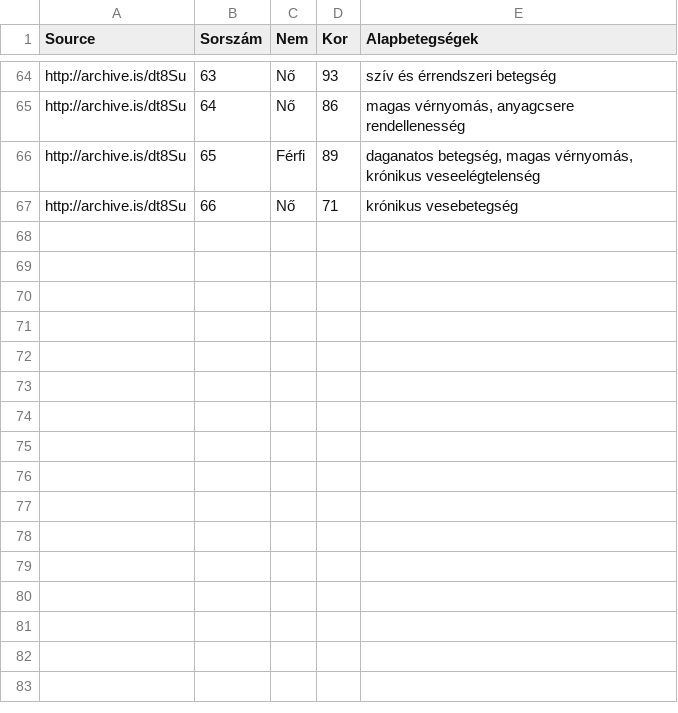
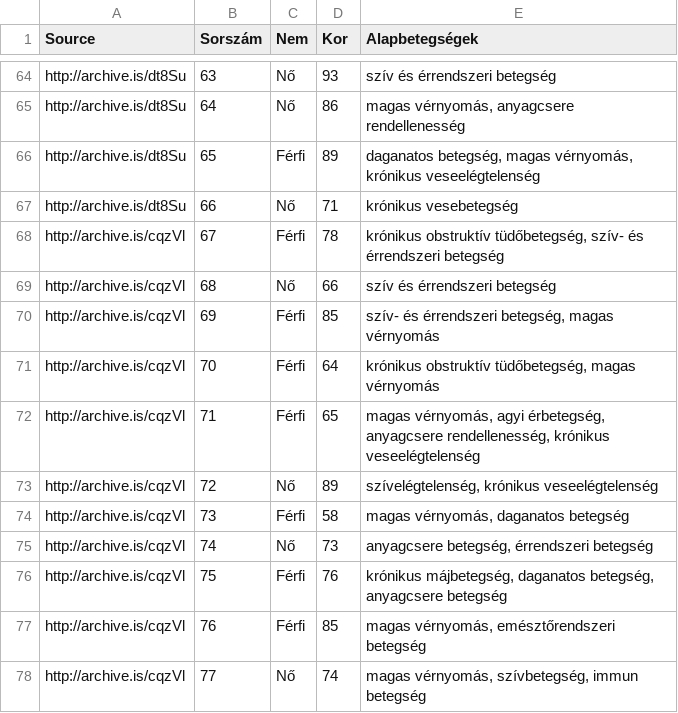
Before and after one commit to nickgon/Hungary-COVID19-Data, a CSV file: Hungary_COVID19_death_details.csv, drawn as a sheet; only a part is shown, gaps mark what is left out; the diff names each change by its address in the sheet, - before the commit and + after, or states it on an @@ line.

```diff
--- a/Hungary_COVID19_death_details.csv
+++ b/Hungary_COVID19_death_details.csv
+row 68: http://archive.is/cqzVl | 67 | Férfi | 78 | krónikus obstruktív tüdőbetegség, szív- és érrendszeri betegség
+row 69: http://archive.is/cqzVl | 68 | Nő | 66 | szív és érrendszeri betegség
+row 70: http://archive.is/cqzVl | 69 | Férfi | 85 | szív- és érrendszeri betegség, magas vérnyomás
+row 71: http://archive.is/cqzVl | 70 | Férfi | 64 | krónikus obstruktív tüdőbetegség, magas vérnyomás
+row 72: http://archive.is/cqzVl | 71 | Férfi | 65 | magas vérnyomás, agyi érbetegség, anyagcsere rendellenesség, krónikus veseelégtelenség
+row 73: http://archive.is/cqzVl | 72 | Nő | 89 | szívelégtelenség, krónikus veseelégtelenség
+row 74: http://archive.is/cqzVl | 73 | Férfi | 58 | magas vérnyomás, daganatos betegség
+row 75: http://archive.is/cqzVl | 74 | Nő | 73 | anyagcsere betegség, érrendszeri betegség
+row 76: http://archive.is/cqzVl | 75 | Férfi | 76 | krónikus májbetegség, daganatos betegség, anyagcsere betegség
+row 77: http://archive.is/cqzVl | 76 | Férfi | 85 | magas vérnyomás, emésztőrendszeri betegség
+row 78: http://archive.is/cqzVl | 77 | Nő | 74 | magas vérnyomás, szívbetegség, immun betegség
```
Also changed, not shown: Hungary_COVID19_data_by_county.csv, Hungary_COVID19_data_total.csv, 1 other file.
